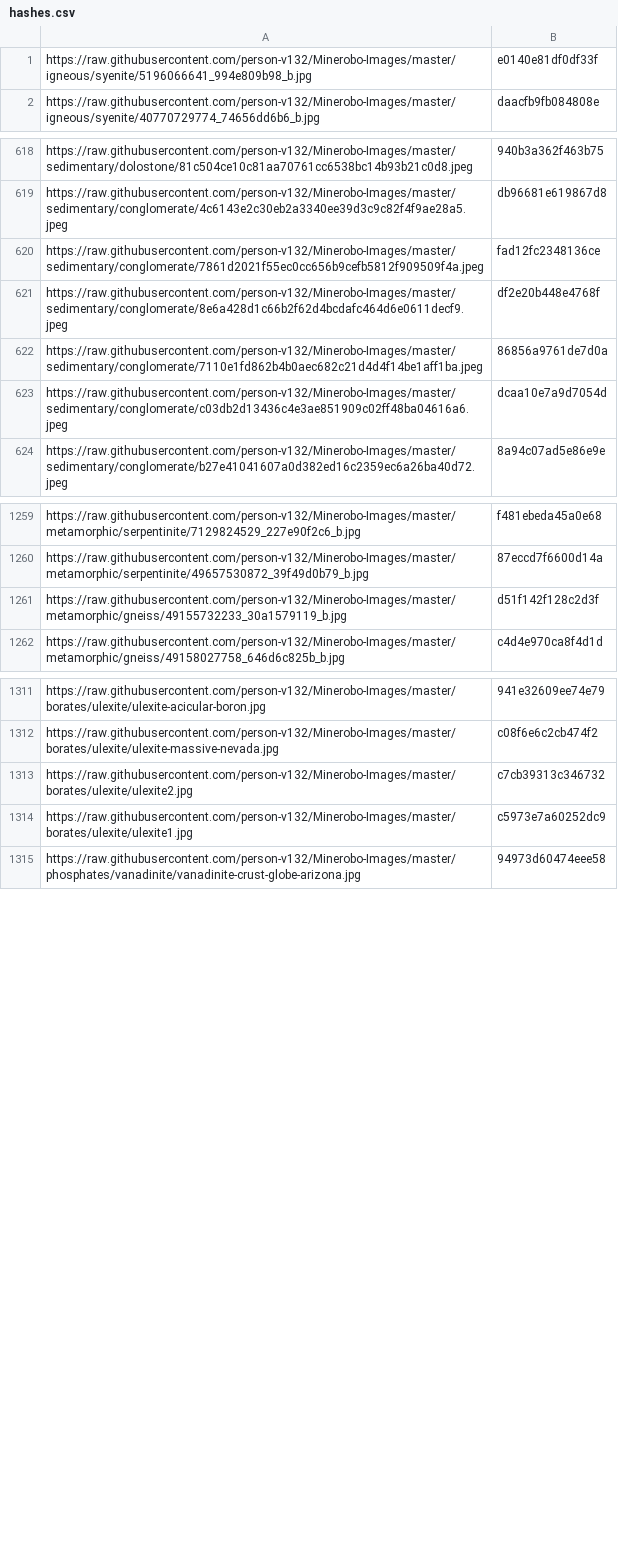
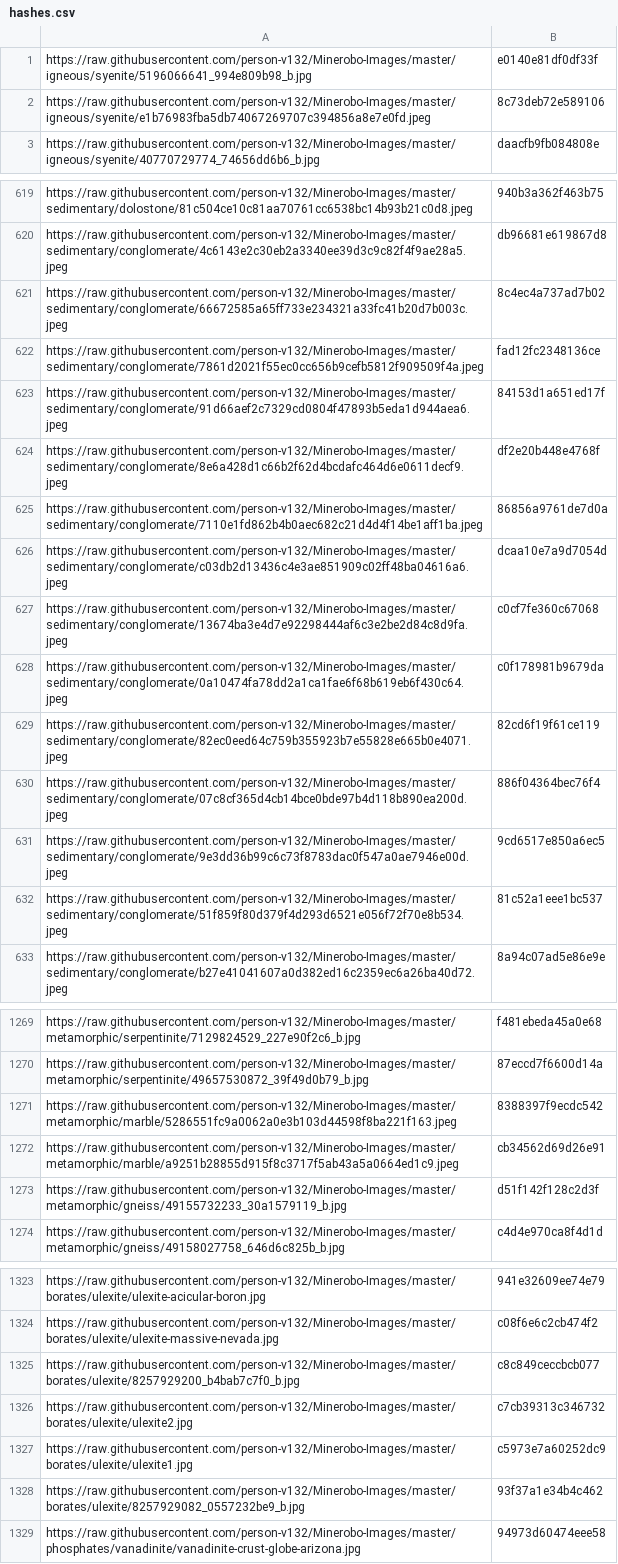
Before and after one commit to person-v132/Minerobo-Images, a CSV file: hashes.csv, drawn as a sheet; only a part is shown, gaps mark what is left out; the diff covers the shown part only.

```diff
--- a/hashes.csv
+++ b/hashes.csv
@@ -1,2 +1,3 @@
 https://raw.githubusercontent.com/person-v132/Minerobo-Images/master/igneous/syenite/5196066641_994e809b98_b.jpg,e0140e81df0df33f
+https://raw.githubusercontent.com/person-v132/Minerobo-Images/master/igneous/syenite/e1b76983fba5db74067269707c394856a8e7e0fd.jpeg,8c73deb72e589106
 https://raw.githubusercontent.com/person-v132/Minerobo-Images/master/igneous/syenite/40770729774_74656dd6b6_b.jpg,daacfb9fb084808e
@@ -619,3 +620,5 @@ https://raw.githubusercontent.com/person-v132/Minerobo-Images/master/sedimentary
 https://raw.githubusercontent.com/person-v132/Minerobo-Images/master/sedimentary/conglomerate/4c6143e2c30eb2a3340ee39d3c9c82f4f9ae28a5.jpeg,db96681e619867d8
+https://raw.githubusercontent.com/person-v132/Minerobo-Images/master/sedimentary/conglomerate/66672585a65ff733e234321a33fc41b20d7b003c.jpeg,8c4ec4a737ad7b02
 https://raw.githubusercontent.com/person-v132/Minerobo-Images/master/sedimentary/conglomerate/7861d2021f55ec0cc656b9cefb5812f909509f4a.jpeg,fad12fc2348136ce
+https://raw.githubusercontent.com/person-v132/Minerobo-Images/master/sedimentary/conglomerate/91d66aef2c7329cd0804f47893b5eda1d944aea6.jpeg,84153d1a651ed17f
 https://raw.githubusercontent.com/person-v132/Minerobo-Images/master/sedimentary/conglomerate/8e6a428d1c66b2f62d4bcdafc464d6e0611decf9.jpeg,df2e20b448e4768f
@@ -623,2 +626,8 @@ https://raw.githubusercontent.com/person-v132/Minerobo-Images/master/sedimentary
 https://raw.githubusercontent.com/person-v132/Minerobo-Images/master/sedimentary/conglomerate/c03db2d13436c4e3ae851909c02ff48ba04616a6.jpeg,dcaa10e7a9d7054d
+https://raw.githubusercontent.com/person-v132/Minerobo-Images/master/sedimentary/conglomerate/13674ba3e4d7e92298444af6c3e2be2d84c8d9fa.jpeg,c0cf7fe360c67068
+https://raw.githubusercontent.com/person-v132/Minerobo-Images/master/sedimentary/conglomerate/0a10474fa78dd2a1ca1fae6f68b619eb6f430c64.jpeg,c0f178981b9679da
+https://raw.githubusercontent.com/person-v132/Minerobo-Images/master/sedimentary/conglomerate/82ec0eed64c759b355923b7e55828e665b0e4071.jpeg,82cd6f19f61ce119
+https://raw.githubusercontent.com/person-v132/Minerobo-Images/master/sedimentary/conglomerate/07c8cf365d4cb14bce0bde97b4d118b890ea200d.jpeg,886f04364bec76f4
+https://raw.githubusercontent.com/person-v132/Minerobo-Images/master/sedimentary/conglomerate/9e3dd36b99c6c73f8783dac0f547a0ae7946e00d.jpeg,9cd6517e850a6ec5
+https://raw.githubusercontent.com/person-v132/Minerobo-Images/master/sedimentary/conglomerate/51f859f80d379f4d293d6521e056f72f70e8b534.jpeg,81c52a1eee1bc537
 https://raw.githubusercontent.com/person-v132/Minerobo-Images/master/sedimentary/conglomerate/b27e41041607a0d382ed16c2359ec6a26ba40d72.jpeg,8a94c07ad5e86e9e
@@ -1260,2 +1270,4 @@ https://raw.githubusercontent.com/person-v132/Minerobo-Images/master/metamorphic
 https://raw.githubusercontent.com/person-v132/Minerobo-Images/master/metamorphic/serpentinite/49657530872_39f49d0b79_b.jpg,87eccd7f6600d14a
+https://raw.githubusercontent.com/person-v132/Minerobo-Images/master/metamorphic/marble/5286551fc9a0062a0e3b103d44598f8ba221f163.jpeg,8388397f9ecdc542
+https://raw.githubusercontent.com/person-v132/Minerobo-Images/master/metamorphic/marble/a9251b28855d915f8c3717f5ab43a5a0664ed1c9.jpeg,cb34562d69d26e91
 https://raw.githubusercontent.com/person-v132/Minerobo-Images/master/metamorphic/gneiss/49155732233_30a1579119_b.jpg,d51f142f128c2d3f
@@ -1312,4 +1324,6 @@ https://raw.githubusercontent.com/person-v132/Minerobo-Images/master/borates/ule
 https://raw.githubusercontent.com/person-v132/Minerobo-Images/master/borates/ulexite/ulexite-massive-nevada.jpg,c08f6e6c2cb474f2
+https://raw.githubusercontent.com/person-v132/Minerobo-Images/master/borates/ulexite/8257929200_b4bab7c7f0_b.jpg,c8c849ceccbcb077
 https://raw.githubusercontent.com/person-v132/Minerobo-Images/master/borates/ulexite/ulexite2.jpg,c7cb39313c346732
 https://raw.githubusercontent.com/person-v132/Minerobo-Images/master/borates/ulexite/ulexite1.jpg,c5973e7a60252dc9
+https://raw.githubusercontent.com/person-v132/Minerobo-Images/master/borates/ulexite/8257929082_0557232be9_b.jpg,93f37a1e34b4c462
 https://raw.githubusercontent.com/person-v132/Minerobo-Images/master/phosphates/vanadinite/vanadinite-crust-globe-arizona.jpg,94973d60474eee58
```
Also changed, not shown: 1 added row elsewhere in this file.
